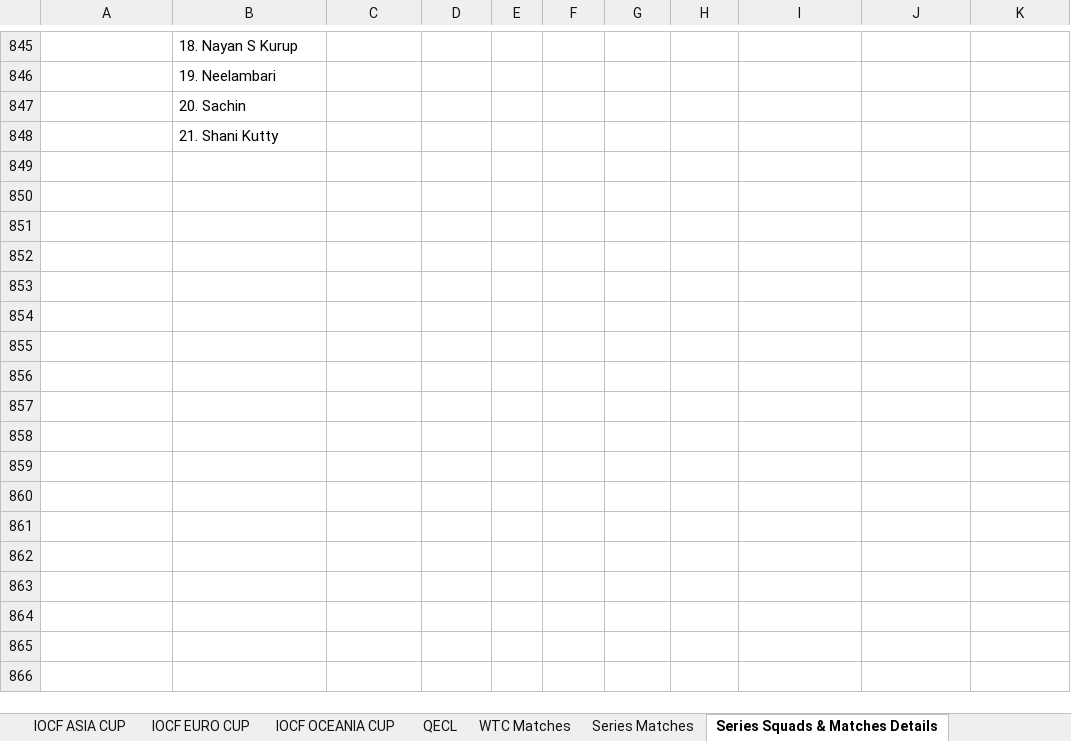
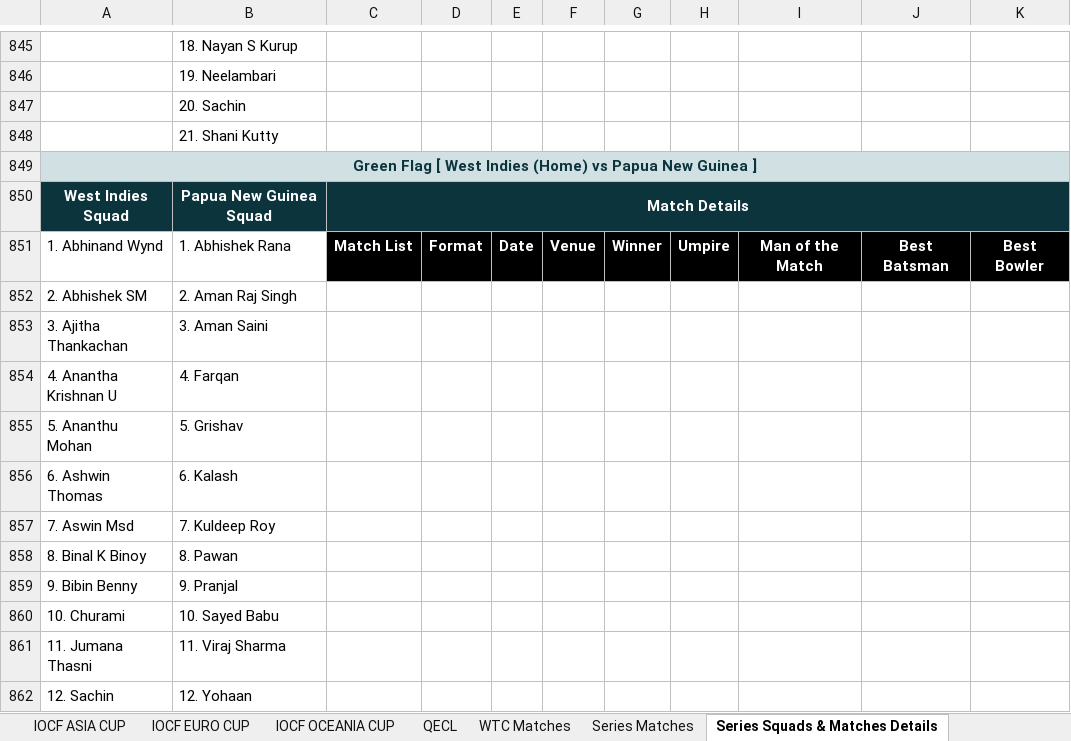
Before and after one commit to Nishanth-Ganiga/iocf-dashboard, an Excel workbook: server/IOCF_ALL_BOARDS.xlsx, sheet Series Squads & Matches Details, drawn as a sheet; only a part is shown, gaps mark what is left out; values as stored, in another font and other column widths than the file's, no borders; charts and pictures not drawn; the diff names each change by its address in the sheet, - before the commit and + after, or states it on an @@ line.

Commit message:
Add Nepal board (16th board), update Portugal roster, add Green Flag series with full squads
- New Nepal board (16th board): identity (flag code 'np', Snow Leopard
  mascot), badge code, landing-page globe entry. No players/content yet
  (sheet only has header row), so mascot image left out per never-fabricate
  convention.
- Update Portugal roster: added 2 new players (Irshad, Jijith) from the
  updated sheet.
- Green Flag series (West Indies vs Papua New Guinea): both sides drafted
  with 12-player squads each - already parsed by existing
  get_series_squad_details() parser without code changes needed.
- Board Rankings updated: now includes all 20 boards (16 original + Nepal
  new + Papua New Guinea recent + Portugal recent).
- Refresh server/IOCF_ALL_BOARDS.xlsx from the latest sheet pull.

Verified: npm run build clean; direct build_dashboard() run confirms all
board/series/rankings parsing works correctly.

```diff
--- a/server/IOCF_ALL_BOARDS.xlsx (sheet Series Squads & Matches Details)
+++ b/server/IOCF_ALL_BOARDS.xlsx (sheet Series Squads & Matches Details)
+row 849: Green Flag [ West Indies (Home) vs Papua New Guinea ]
+row 850: West Indies Squad | Papua New Guinea Squad | Match Details
+row 851: 1. Abhinand Wynd | 1. Abhishek Rana | Match List | Format | Date | Venue | Winner | Umpire | Man of the Match | Best Batsman | Best Bowler
+row 852: 2. Abhishek SM | 2. Aman Raj Singh
+row 853: 3. Ajitha Thankachan | 3. Aman Saini
+row 854: 4. Anantha Krishnan U | 4. Farqan
+row 855: 5. Ananthu Mohan | 5. Grishav
+row 856: 6. Ashwin Thomas | 6. Kalash
+row 857: 7. Aswin Msd | 7. Kuldeep Roy
+row 858: 8. Binal K Binoy | 8. Pawan
+row 859: 9. Bibin Benny | 9. Pranjal
+row 860: 10. Churami | 10. Sayed Babu
+row 861: 11. Jumana Thasni | 11. Viraj Sharma
+row 862: 12. Sachin | 12. Yohaan
```
Also changed, not shown: sheet Board Rankings, sheet Italy, sheet IOCF ODI WORLD CUP, sheet Qatar, sheet Pakistan, sheet Champions league, 7 more sheets, other sheet tabs, formulas that keep their value, charts or pictures, 5 other files.
